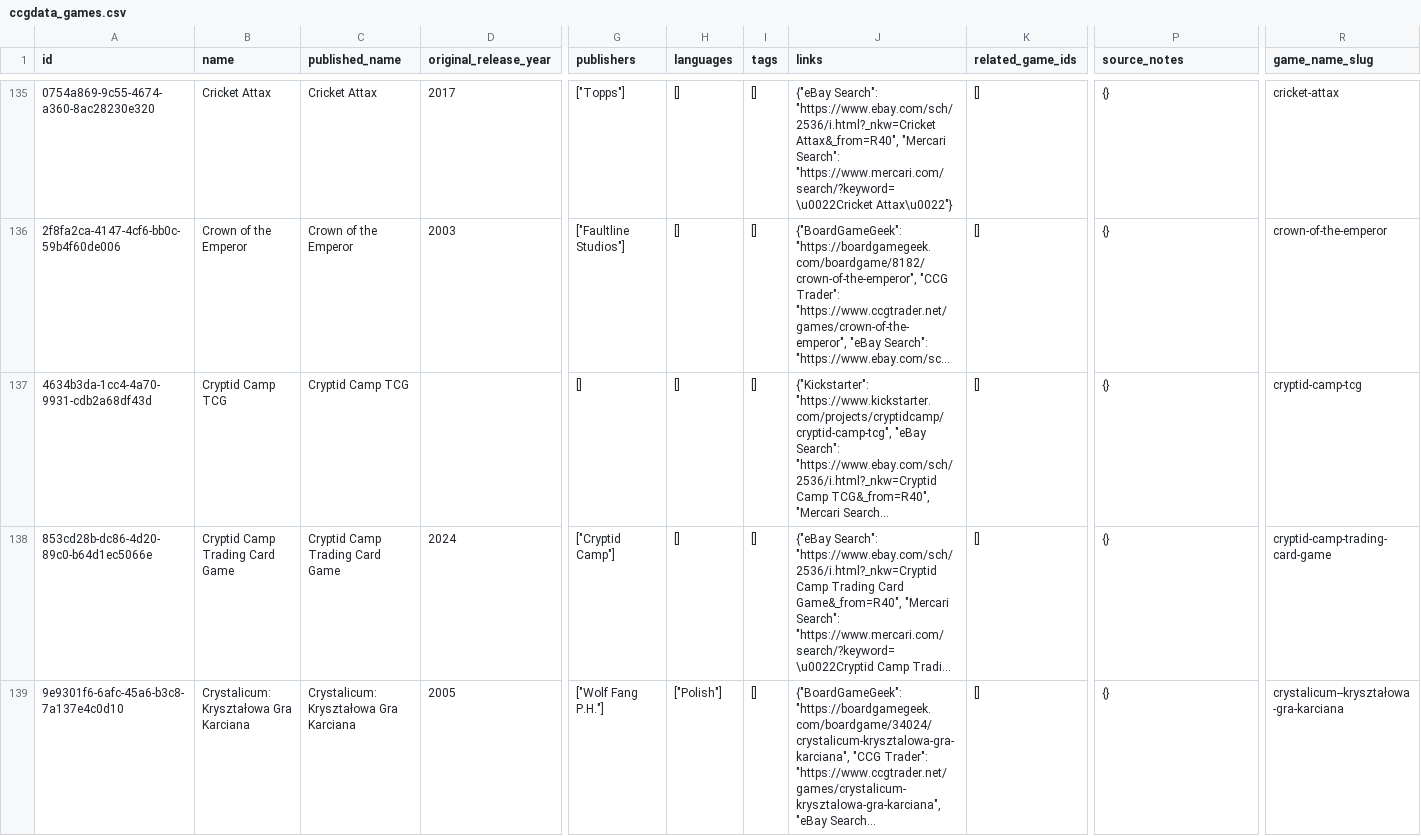
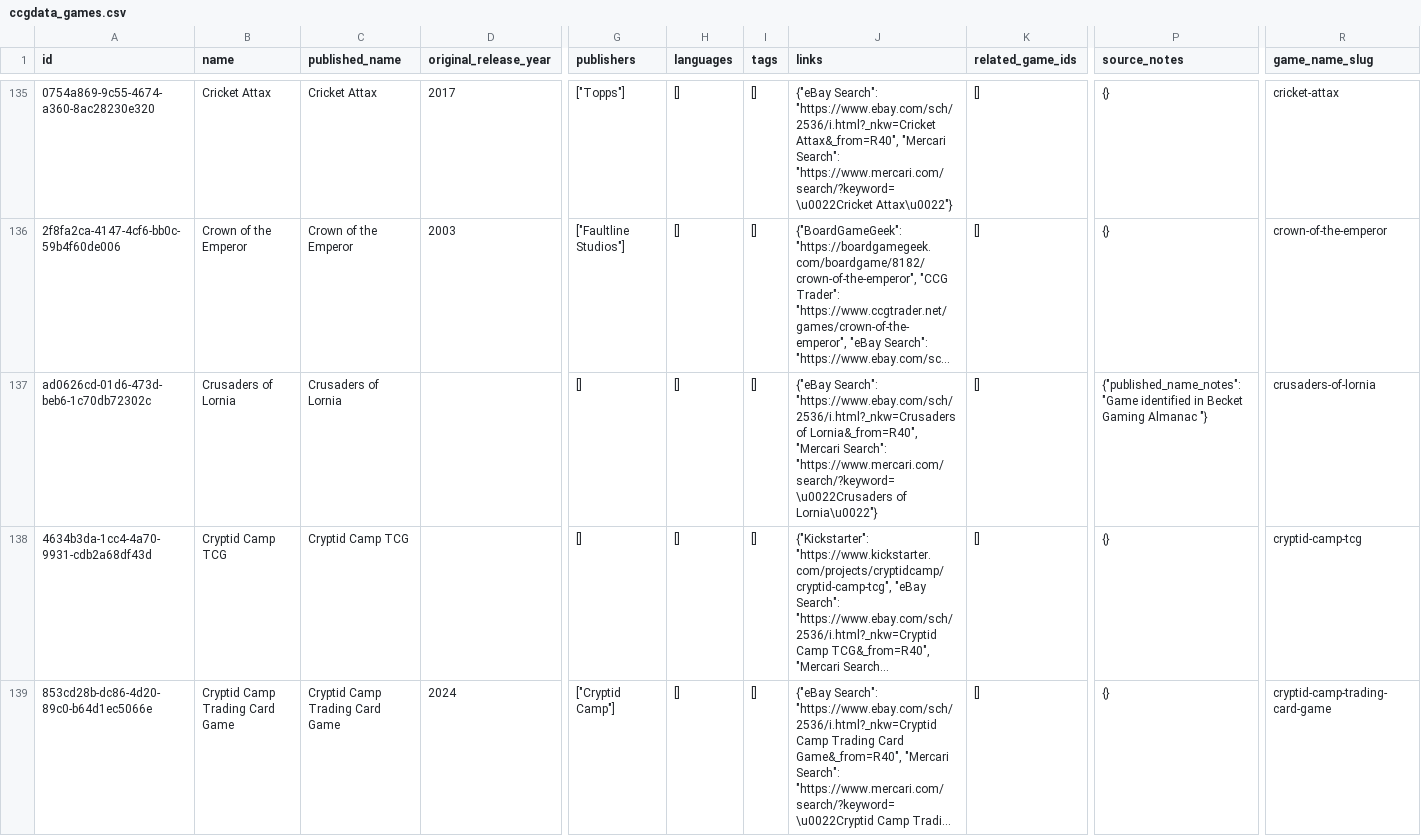
Before and after one commit to edforth/ccgdata, a CSV file: import/ccgdata_games.csv, drawn as a sheet; only a part is shown, gaps mark what is left out; the shorter side is filled out with more unchanged rows; long unchanged cells end in …; rows hold the shown columns only; the diff covers the shown part only; the diff names each change by its address in the sheet, - before the commit and + after, or states it on an @@ line.

```diff
--- a/import/ccgdata_games.csv
+++ b/import/ccgdata_games.csv
+row 137: ad0626cd-01d6-473d-beb6-1c70db72302c | Crusaders of Lornia | Crusaders of Lornia |  | [] | [] | [] | {"eBay Search": "https://www.ebay.com/sch/2536/i.html?_nkw=Crusaders of Lornia&_from=R40", "Mercari Search": "https://www.mercari.com/search/?keyword=\u0022Crusaders of Lornia\u0022"} | [] | {"published_name_notes": "Game identified in Becket Gaming Almanac "} | crusaders-of-lornia
```
Also changed, not shown: 3 edited cells elsewhere in this file, import/ccgdata_sets.csv, 8 other files.
